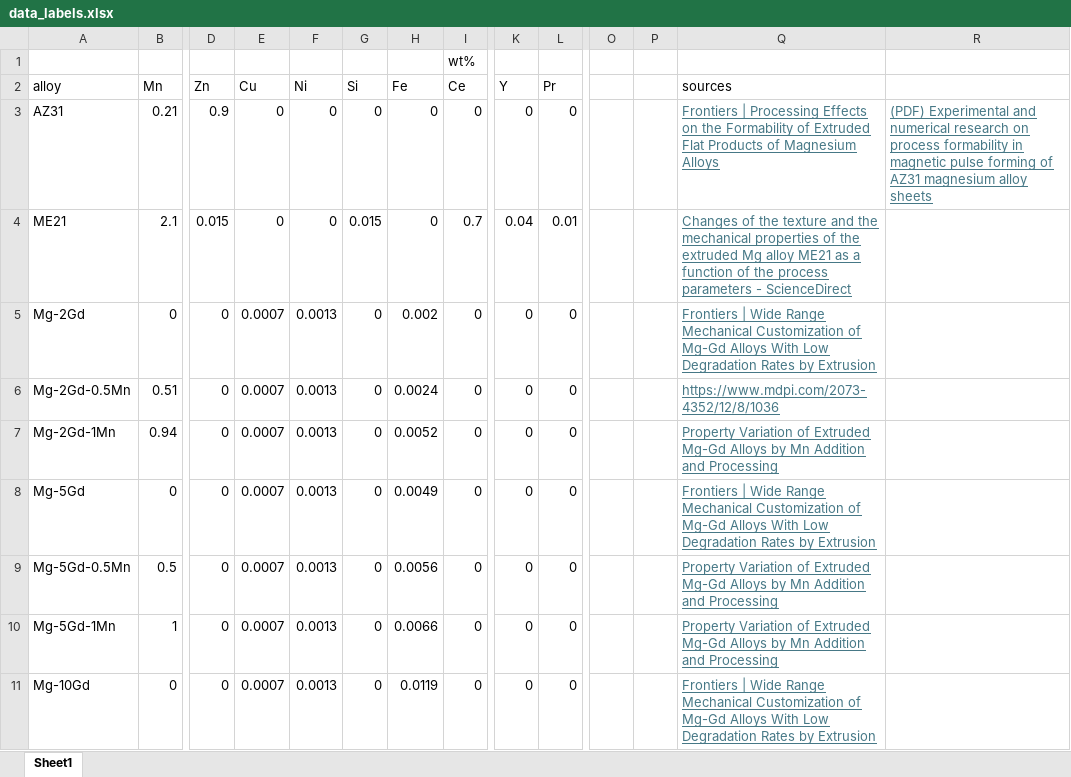
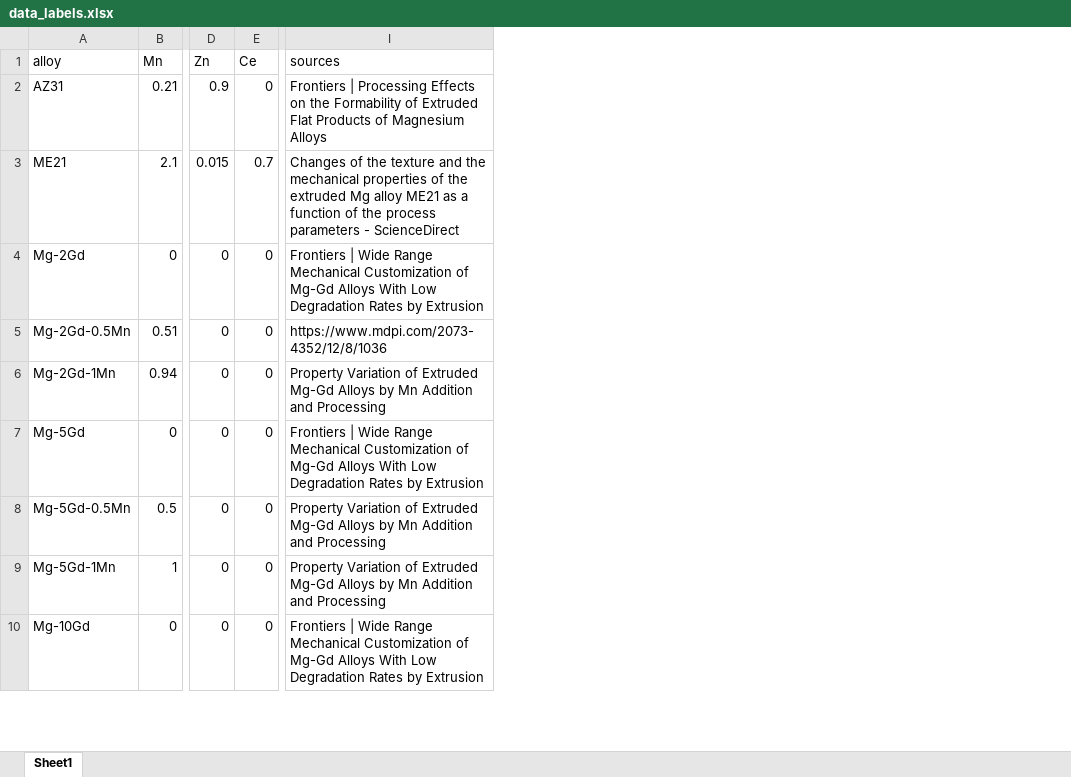
Before and after one commit to mahishguru/structure-process, an Excel workbook: data_labels.xlsx, sheet Sheet1, drawn as a sheet; only a part is shown, gaps mark what is left out; values as stored, in another font and other column widths than the file's, no borders; removed rows and columns are numbered as before the commit, all else as after; rows hold the shown columns only; the diff covers the shown part only; the diff names each change by its address in the sheet, - before the commit and + after, or states it on an @@ line.

Commit message:
Reduce composition lattice to 7 elements, tune heads, rebalance split
Composition lattice: drop Y from the canonical element set (and the xlsx,
labels.csv, all heads, and the failing alloy_topk test), leaving
[Al, Zn, Mn, Ce, Gd, Ca, Nd]. Cu/Ni/Si/Fe/Pr were already excluded as
constant ppm impurities; Y is a single-alloy ME21 marker redundant with
Ce+Nd+Mn. All 14 alloys keep a unique 7-element signature.

Head tuning (scripts/cross_pipeline_heads.py): per-pipeline val-selected
grids for XGBoost/CatBoost/kNN, ARD RBF kernel for the GP, lognormal
smearing correction for the v_ext point estimate (median kept for the
NLL/coverage), condition balancing made a uniform per-head flag (the FTT
classifier was the only always-weighted base head), and PCA compression of
the genai input for the FT-Transformer only so it trains at full batch.

Split re-balance: the three out-of-support speed test conditions were
swapped into train with in-support partners, keeping 72/18/18 sizes and
every alloy in train. The pre-swap split is preserved in
results/split_backup/.

Tooling: export_paper_tables.py gains --update-results to rewrite the
Table 3a/3b rows in place; new assimilate_seed0.py waits for the chain and
refreshes the tables and GP coverage line.

```diff
--- a/data_labels.xlsx (sheet Sheet1)
+++ b/data_labels.xlsx (sheet Sheet1)
-column E (Cu), rows 3-11: 0 | 0 | 0.0007 | 0.0007 | 0.0007 | 0.0007 | 0.0007 | 0.0007 | 0.0007
-column F (Ni), rows 3-11: 0 | 0 | 0.0013 | 0.0013 | 0.0013 | 0.0013 | 0.0013 | 0.0013 | 0.0013
-column G (Si), rows 3-11: 0 | 0.015 | 0 | 0 | 0 | 0 | 0 | 0 | 0
-column H (Fe), rows 3-11: 0 | 0 | 0.002 | 0.0024 | 0.0052 | 0.0049 | 0.0056 | 0.0066 | 0.0119
-column K (Y), rows 3-11: 0 | 0.04 | 0 | 0 | 0 | 0 | 0 | 0 | 0
-column L (Pr), rows 3-11: 0 | 0.01 | 0 | 0 | 0 | 0 | 0 | 0 | 0
-column O, empty
-column P, empty
-column R, row 3: (PDF) Experimental and numerical research on process formability in magnetic pulse forming of AZ31 magnesium alloy sheets
-row 1:  |  |  |  |  |  |  | wt%
@@ I2:I10 underline: on → off, text colour: #467886 → black @@
```
Also changed, not shown: 2 removed rows, 3 edited cells and cell formats elsewhere in this sheet, 22 other files.
